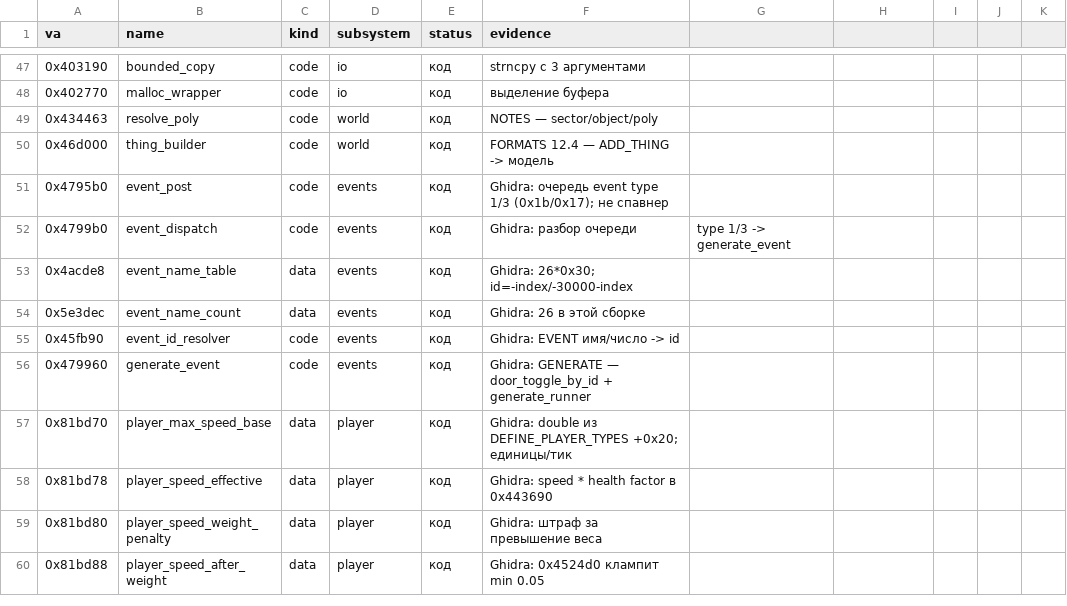
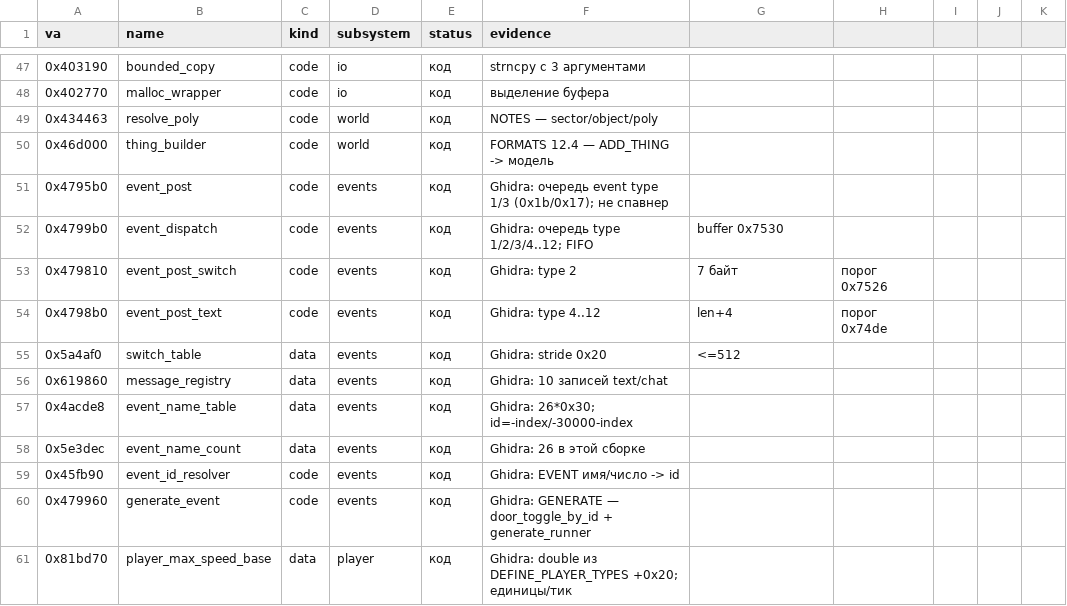
Before and after one commit to X7Becka/gunmetal, a CSV file: tools/re/names.csv, drawn as a sheet; only a part is shown, gaps mark what is left out; the shorter side is filled out with more unchanged rows.

Commit message:
events: add switch/text records and i32 coordinates

```diff
--- a/tools/re/names.csv
+++ b/tools/re/names.csv
@@ -51,3 +51,7 @@ va,name,kind,subsystem,status,evidence
 0x4795b0,event_post,code,events,код,Ghidra: очередь event type 1/3 (0x1b/0x17); не спавнер
-0x4799b0,event_dispatch,code,events,код,Ghidra: разбор очереди, type 1/3 -> generate_event
+0x4799b0,event_dispatch,code,events,код,Ghidra: очередь type 1/2/3/4..12; FIFO, buffer 0x7530
+0x479810,event_post_switch,code,events,код,Ghidra: type 2, 7 байт, порог 0x7526
+0x4798b0,event_post_text,code,events,код,Ghidra: type 4..12, len+4, порог 0x74de
+0x5a4af0,switch_table,data,events,код,Ghidra: stride 0x20, <=512
+0x619860,message_registry,data,events,код,Ghidra: 10 записей text/chat
 0x4acde8,event_name_table,data,events,код,Ghidra: 26*0x30; id=-index/-30000-index
```
Also changed, not shown: 6 other files.
